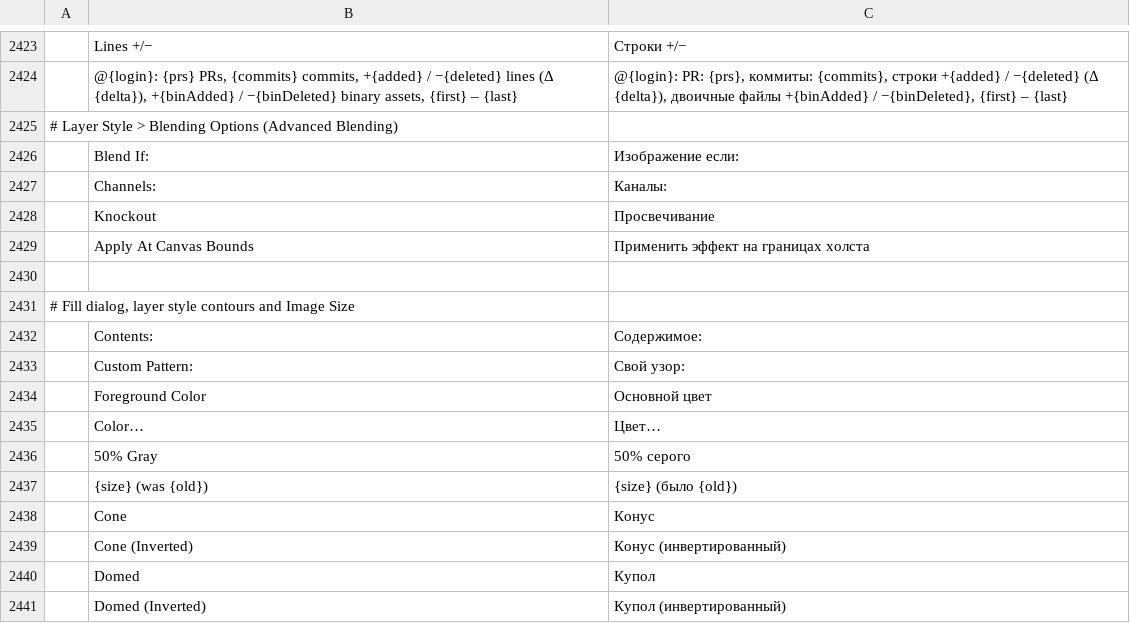
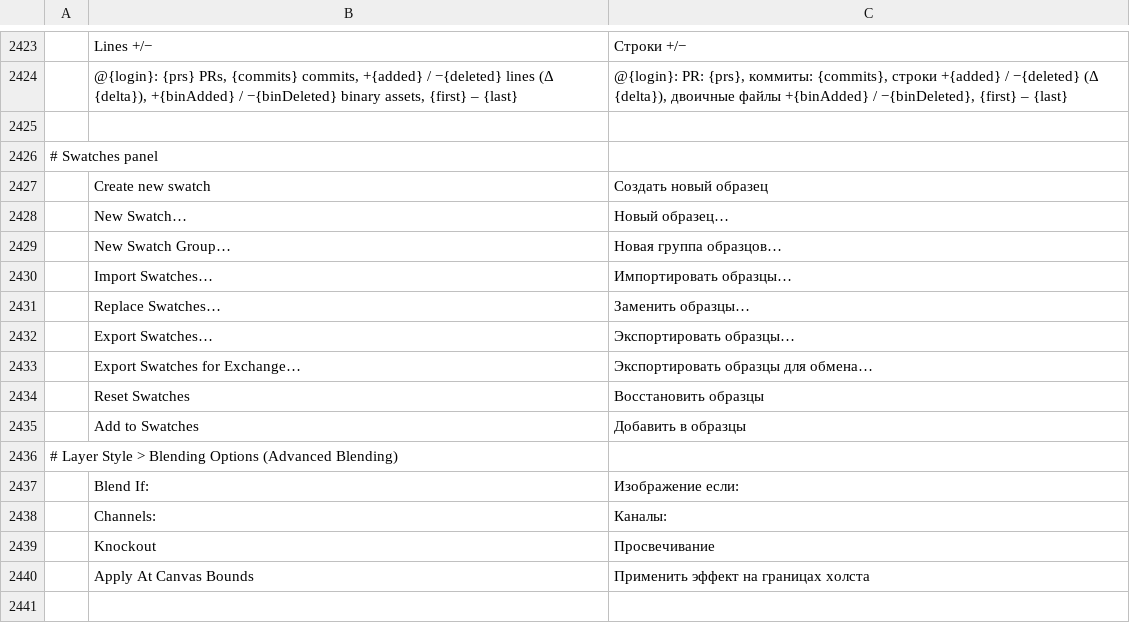
Before and after one commit to treeforjs/photocraft, a TSV file: crates/ui-egui/src/i18n/ru.tsv, drawn as a sheet; only a part is shown, gaps mark what is left out; the shorter side is filled out with more unchanged rows; the diff names each change by its address in the sheet, - before the commit and + after, or states it on an @@ line.

```diff
--- a/crates/ui-egui/src/i18n/ru.tsv
+++ b/crates/ui-egui/src/i18n/ru.tsv
+row 2425: (empty)
+row 2426: # Swatches panel
+row 2427:  | Create new swatch | Создать новый образец
+row 2428:  | New Swatch… | Новый образец…
+row 2429:  | New Swatch Group… | Новая группа образцов…
+row 2430:  | Import Swatches… | Импортировать образцы…
+row 2431:  | Replace Swatches… | Заменить образцы…
+row 2432:  | Export Swatches… | Экспортировать образцы…
+row 2433:  | Export Swatches for Exchange… | Экспортировать образцы для обмена…
+row 2434:  | Reset Swatches | Восстановить образцы
+row 2435:  | Add to Swatches | Добавить в образцы
```
Also changed, not shown: crates/ui-egui/src/i18n/de.tsv, crates/ui-egui/src/i18n/es.tsv, 32 other files.
